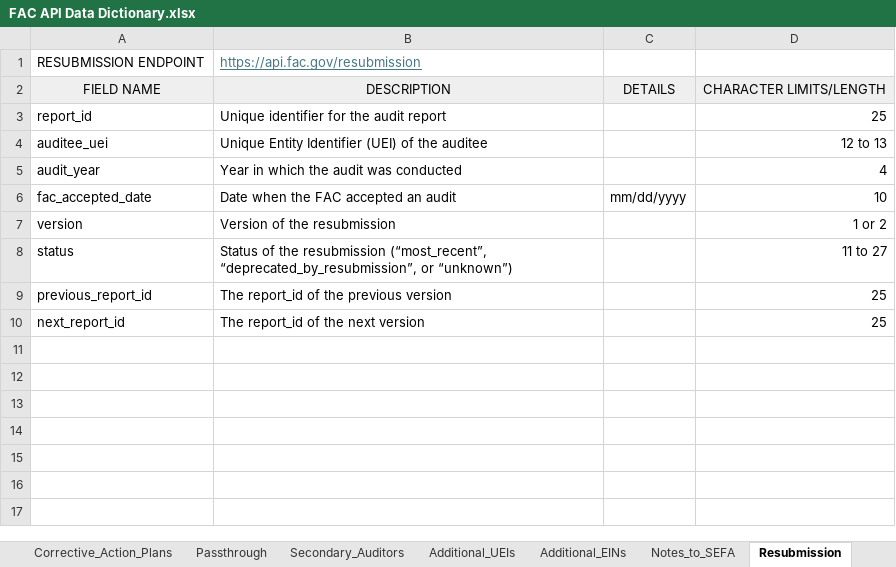
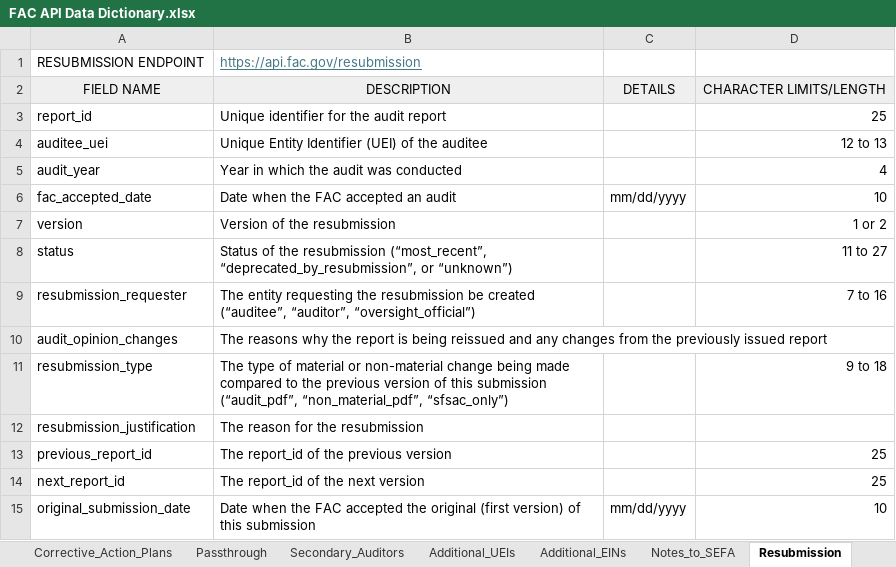
Before and after one commit to GSA-TTS/FAC-transition-site, an Excel workbook: assets/api/FAC API Data Dictionary.xlsx, sheet Resubmission, drawn as a sheet; values as stored, in another font and other column widths than the file's, no borders; the diff names each change by its address in the sheet, - before the commit and + after, or states it on an @@ line.

Commit message:
Updating xlsx

```diff
--- a/assets/api/FAC API Data Dictionary.xlsx (sheet Resubmission)
+++ b/assets/api/FAC API Data Dictionary.xlsx (sheet Resubmission)
+row 9: resubmission_requester | The entity requesting the resubmission be created (“auditee”, “auditor”, “oversight_official”) |  | 7 to 16
+row 10: audit_opinion_changes | The reasons why the report is being reissued and any changes from the previously issued report
+row 11: resubmission_type | The type of material or non-material change being made compared to the previous version of this submission (“audit_pdf”, “non_material_pdf”, “sfsac_only”) |  | 9 to 18
+row 12: resubmission_justification | The reason for the resubmission
+row 15: original_submission_date | Date when the FAC accepted the original (first version) of this submission | mm/dd/yyyy | 10
```
